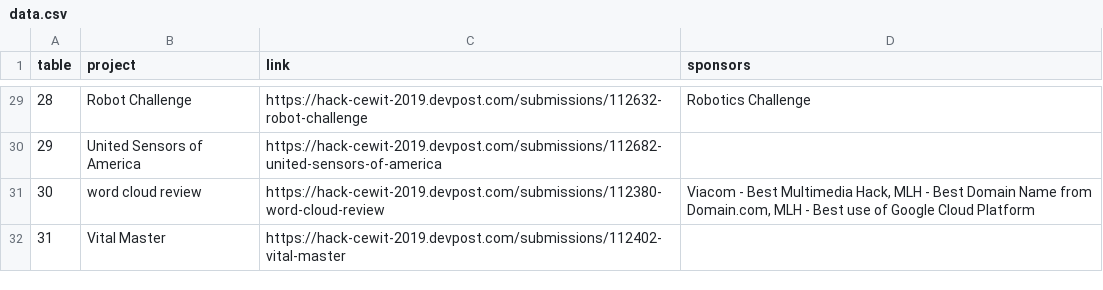
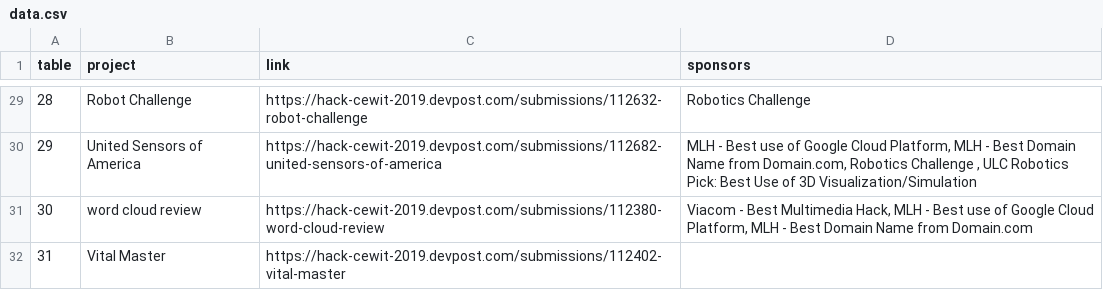
Before and after one commit to jonmarkgo/expo, a CSV file: data/data.csv, drawn as a sheet; only a part is shown, gaps mark what is left out; the diff covers the shown part only.

```diff
--- a/data/data.csv
+++ b/data/data.csv
@@ -29,4 +29,4 @@ table,project,link,sponsors
 28,Robot Challenge,https://hack-cewit-2019.devpost.com/submissions/112632-robot-challenge,Robotics Challenge
-29,United Sensors of America,https://hack-cewit-2019.devpost.com/submissions/112682-united-sensors-of-america,
-30,word cloud review,https://hack-cewit-2019.devpost.com/submissions/112380-word-cloud-review,"Viacom - Best Multimedia Hack, MLH - Best Domain Name from Domain.com, MLH - Best use of Google Cloud Platform"
+29,United Sensors of America,https://hack-cewit-2019.devpost.com/submissions/112682-united-sensors-of-america,"MLH - Best use of Google Cloud Platform, MLH - Best Domain Name from Domain.com, Robotics Challenge , ULC Robotics Pick: Best Use of 3D Visualization/Simulation"
+30,word cloud review,https://hack-cewit-2019.devpost.com/submissions/112380-word-cloud-review,"Viacom - Best Multimedia Hack, MLH - Best use of Google Cloud Platform, MLH - Best Domain Name from Domain.com"
 31,Vital Master,https://hack-cewit-2019.devpost.com/submissions/112402-vital-master,
```
Also changed, not shown: 12 edited cells elsewhere in this file.
